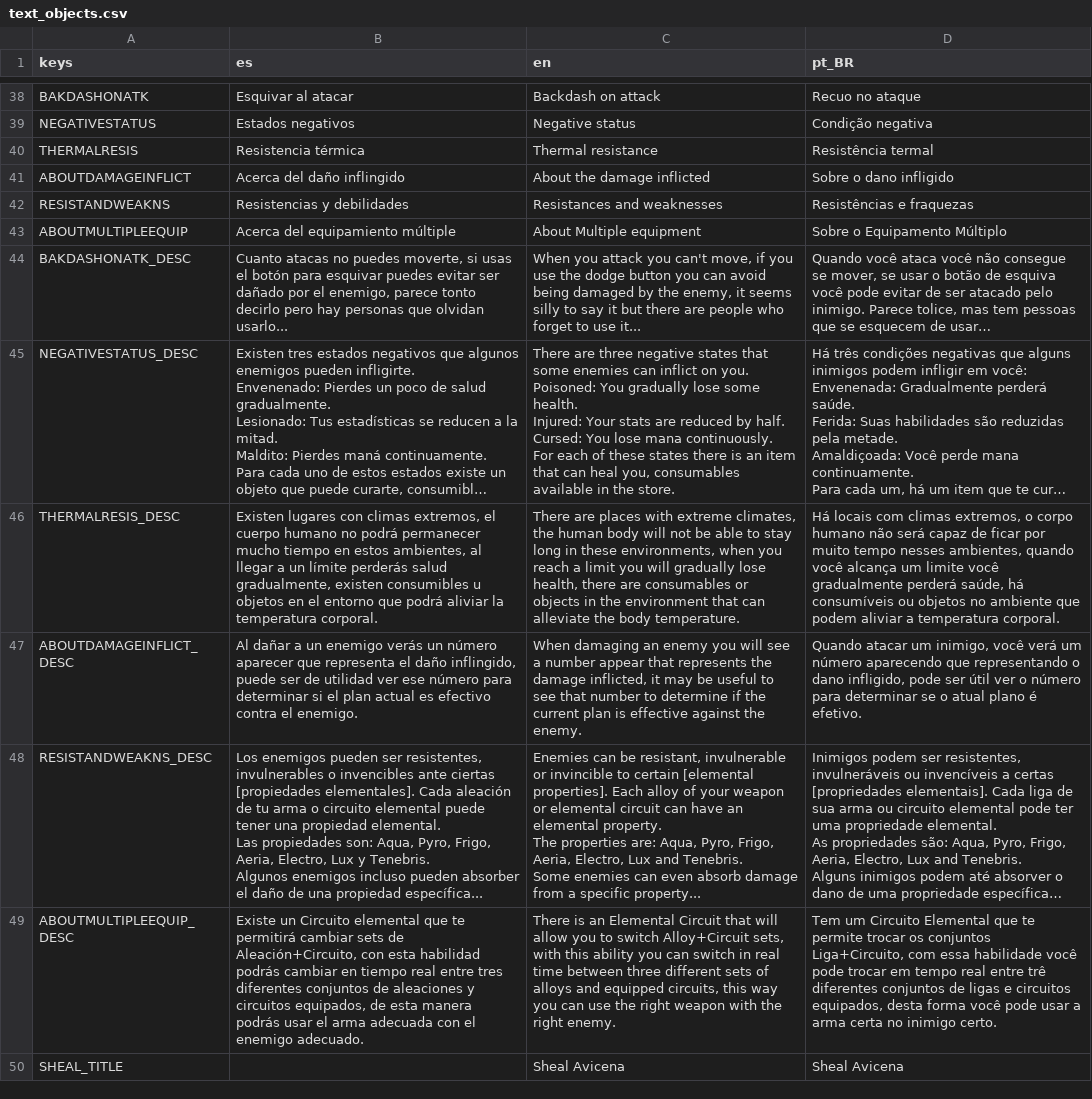
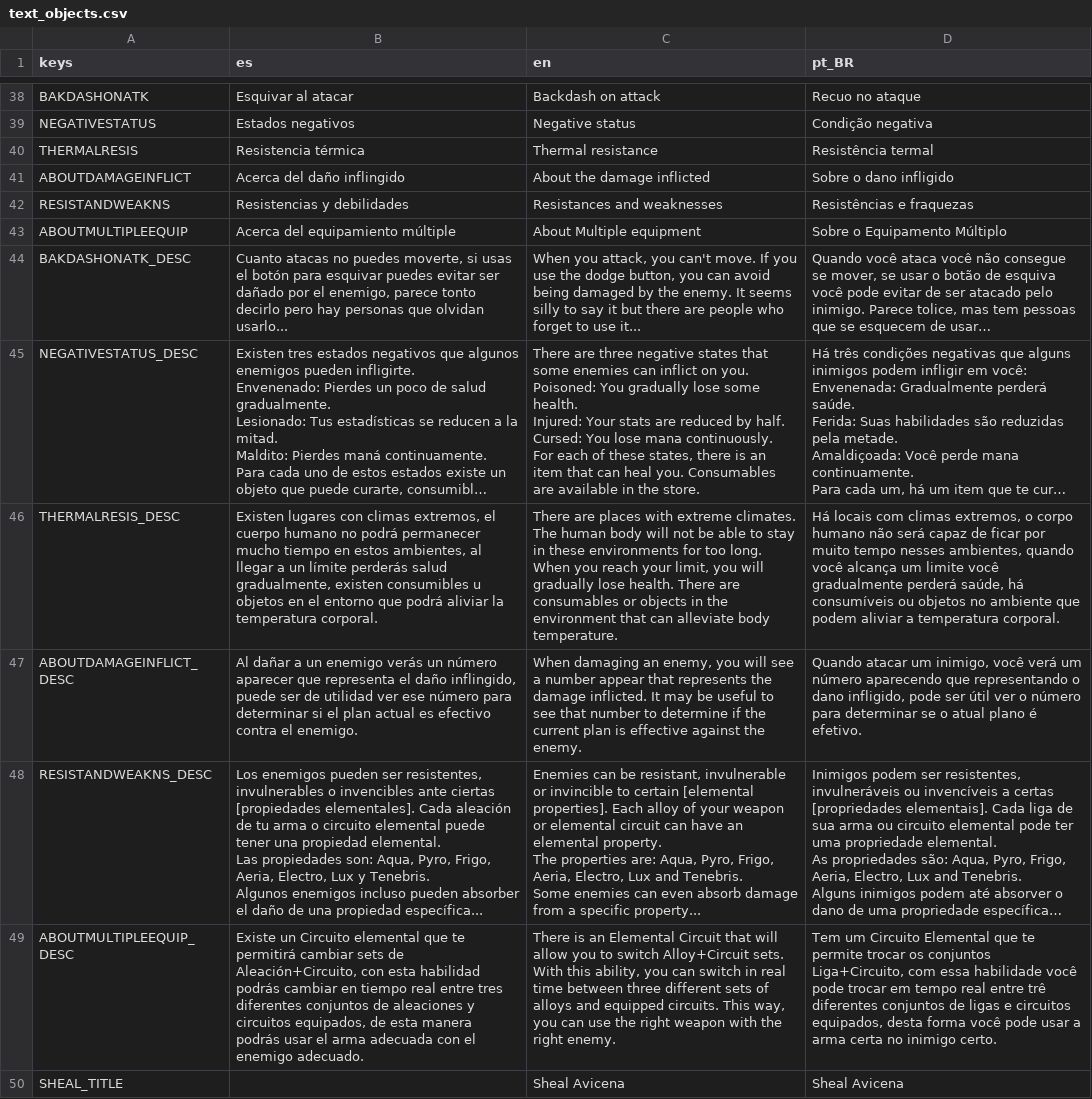
Before and after one commit to dannygaray60/toziuha-night-oota-revamped-translation, a CSV file: localization_order_of_the_alchemists/text_objects.csv, drawn as a sheet; only a part is shown, gaps mark what is left out; long unchanged cells end in …; the diff covers the shown part only; the diff names each change by its address in the sheet, - before the commit and + after, or states it on an @@ line.

Commit message:
Update English Grammar
QOL improvements to English translations.

```diff
--- a/localization_order_of_the_alchemists/text_objects.csv
+++ b/localization_order_of_the_alchemists/text_objects.csv
-C44 (en): When you attack you can't move, if you use the dodge button you can avoid being damaged by the enemy, it seems silly…
+C44 (en): When you attack, you can't move. If you use the dodge button, you can avoid being damaged by the enemy. It seems silly…
-C45 (en): …of these states there is an item that can heal you, consumables available in…
+C45 (en): …of these states, there is an item that can heal you. Consumables are available in…
-C46 (en): …with extreme climates, the human body will not be able to stay long in these environments, when you reach a limit you will gradually lose health, there are consumables or objects in the environment that can alleviate the body temperature.
+C46 (en): …with extreme climates. The human body will not be able to stay in these environments for too long. When you reach your limit, you will gradually lose health. There are consumables or objects in the environment that can alleviate body temperature.
-C47 (en): …damaging an enemy you will see a number appear that represents the damage inflicted, it may be…
+C47 (en): …damaging an enemy, you will see a number appear that represents the damage inflicted. It may be…
-C49 (en): …switch Alloy+Circuit sets, with this ability you can switch in real time between three different sets of alloys and equipped circuits, this way you can…
+C49 (en): …switch Alloy+Circuit sets. With this ability, you can switch in real time between three different sets of alloys and equipped circuits. This way, you can…
```
Also changed, not shown: 18 edited cells elsewhere in this file, localization_order_of_the_alchemists/alloys.csv, localization_order_of_the_alchemists/equipment.csv, 6 other files.
